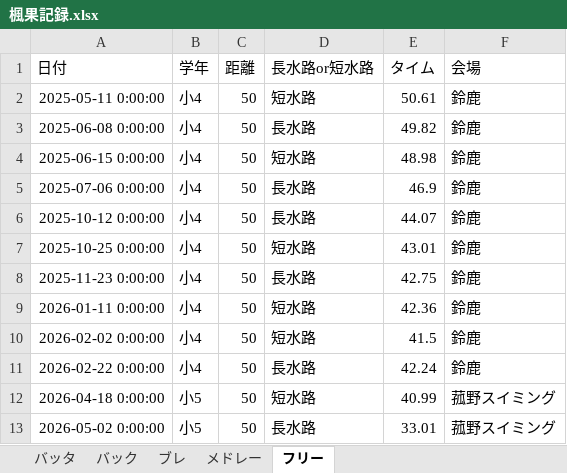
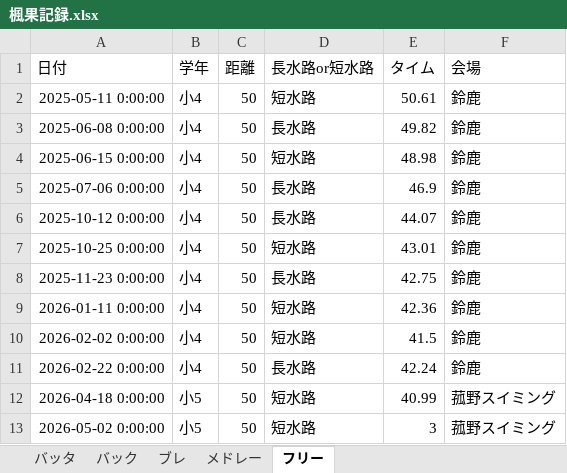
Before and after one commit to shimo2829/fuka-swim, an Excel workbook: 楓果記録.xlsx, sheet フリー, drawn as a sheet; values as stored, in another font and other column widths than the file's, no borders; the diff names each change by its address in the sheet, - before the commit and + after, or states it on an @@ line.

Commit message:
Edit record: フリー 50m

```diff
--- a/楓果記録.xlsx (sheet フリー)
+++ b/楓果記録.xlsx (sheet フリー)
-D13 (長水路or短水路): 長水路
+D13 (長水路or短水路): 短水路
-E13 (タイム): 33.01
+E13 (タイム): 3
```
